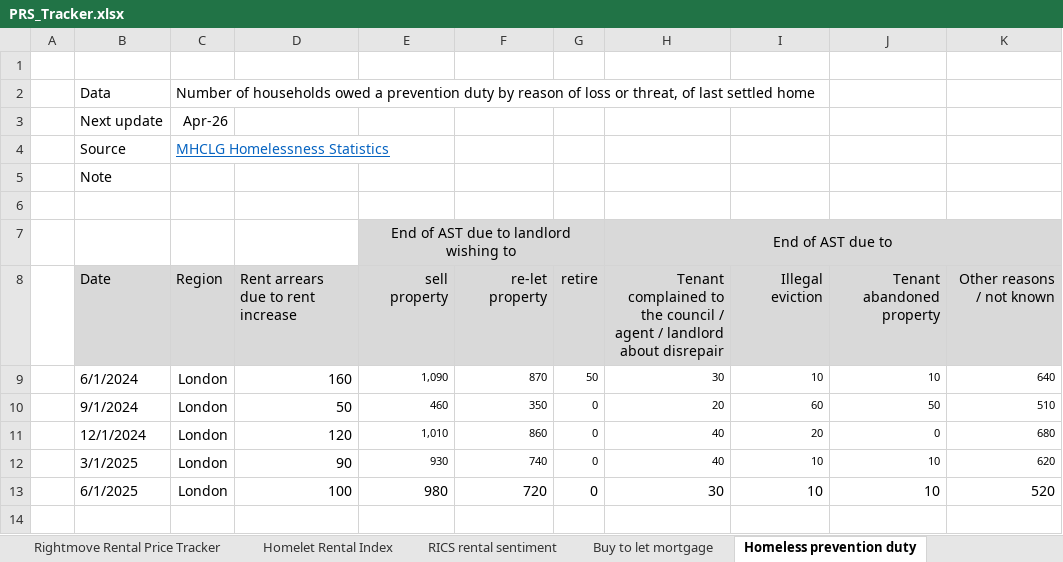
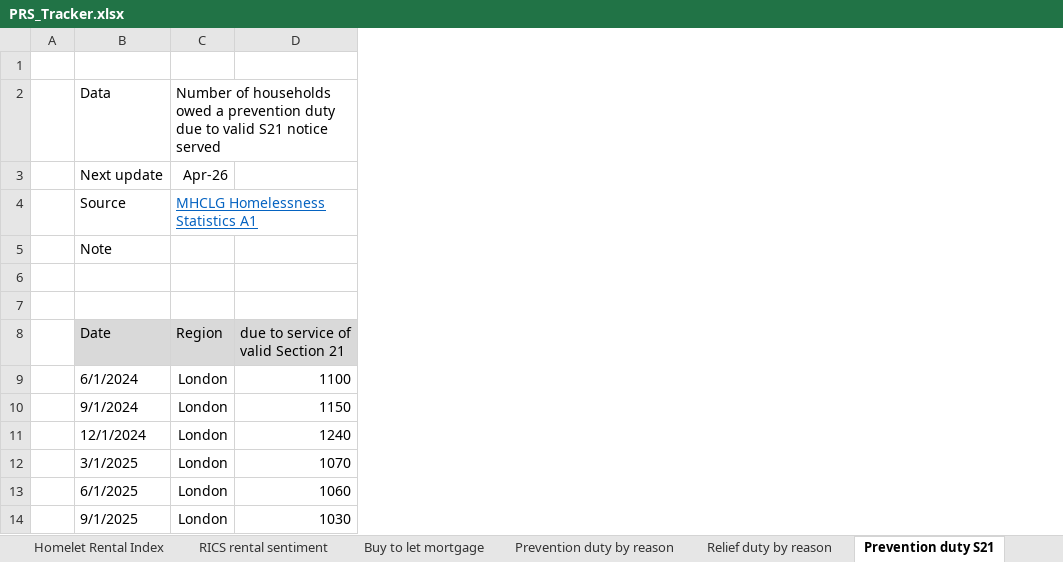
Before and after one commit to asdfgukyu/prs_tracker, an Excel workbook: PRS_Tracker.xlsx, sheet Prevention duty S21, drawn as a sheet; values as stored, in another font and other column widths than the file's, no borders; charts and pictures not drawn; removed rows and columns are numbered as before the commit, all else as after; the diff names each change by its address in the sheet, - before the commit and + after, or states it on an @@ line.

```diff
--- a/PRS_Tracker.xlsx (sheet Prevention duty S21)
+++ b/PRS_Tracker.xlsx (sheet Prevention duty S21)
-sheet tab: Homeless prevention duty
+sheet tab: Prevention duty S21
+sheet tab: Prevention duty by reason
+sheet tab: Relief duty by reason
-column D, rows 8-13: Rent arrears due to rent increase | 160 | 50 | 120 | 90 | 100
-column E, rows 7-13: End of AST due to landlord wishing to | sell property | 1,090 | 460 | 1,010 | 930 | 980
-column F, rows 8-13: re-let property | 870 | 350 | 860 | 740 | 720
-column G, rows 8-13: retire | 50 | 0 | 0 | 0 | 0
-column H, rows 7-13: End of AST due to | Tenant complained to the council / agent / landlord about disrepair | 30 | 20 | 40 | 40 | 30
-column I, rows 8-13: Illegal eviction | 10 | 60 | 20 | 10 | 10
-column J, rows 8-13: Tenant abandoned property | 10 | 50 | 0 | 10 | 10
-column K, rows 8-13: Other reasons / not known | 640 | 510 | 680 | 620 | 520
+column D, rows 8-13: due to service of valid Section 21 | 1100 | 1150 | 1240 | 1070 | 1060
-C2: …prevention duty by reason of loss or threat, of last settled home
+C2: …prevention duty due to valid S21 notice served
-C4: MHCLG Homelessness Statistics
+C4: MHCLG Homelessness Statistics A1
-row 7:  |  |  |  | End of AST due to landlord wishing to |  |  | End of AST due to
+row 7: (empty)
+row 14:  | 9/1/2025 | London | 1030
```
Also changed, not shown: charts or pictures, 2 other files.
